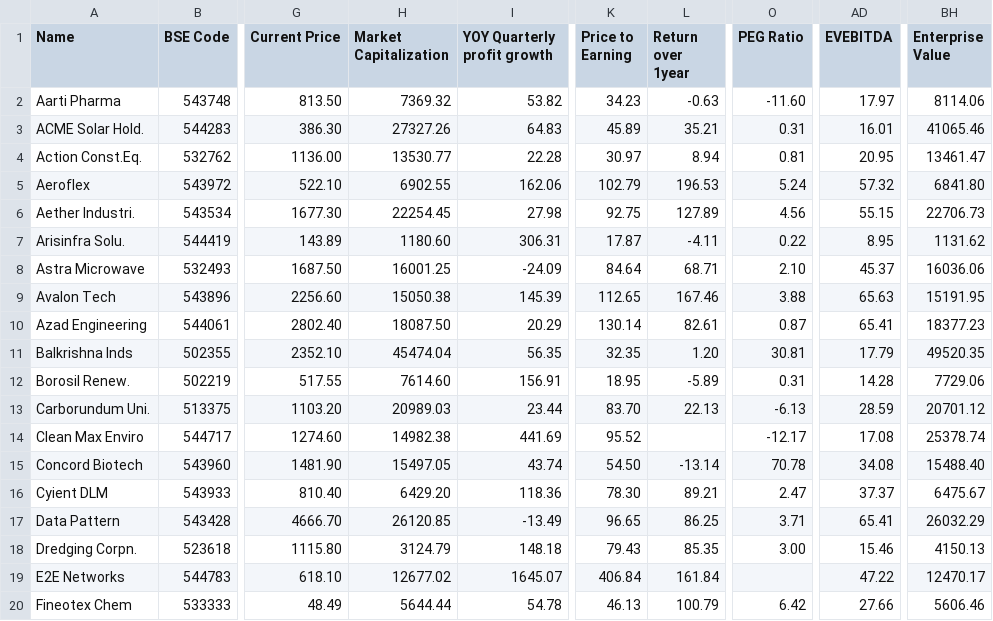
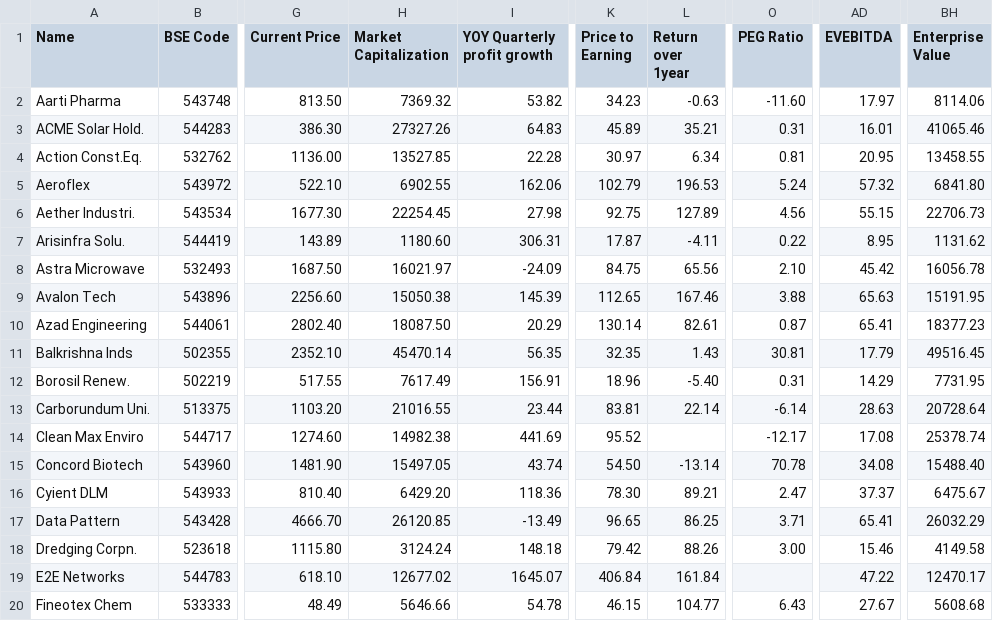
Before and after one commit to radhevrishi/market-cockpit, a CSV file: frontend/public/data/screener/watchlist-10432429.csv, drawn as a sheet; only a part is shown, gaps mark what is left out; the diff covers the shown part only; the diff names each change by its address in the sheet, - before the commit and + after, or states it on an @@ line.

```diff
--- a/frontend/public/data/screener/watchlist-10432429.csv
+++ b/frontend/public/data/screener/watchlist-10432429.csv
-H4 (Market Capitalization): 13530.77
+H4 (Market Capitalization): 13527.85
-L4 (Return over 1year): 8.94
+L4 (Return over 1year): 6.34
-BH4 (Enterprise Value): 13461.47
+BH4 (Enterprise Value): 13458.55
-H8 (Market Capitalization): 16001.25
+H8 (Market Capitalization): 16021.97
-K8 (Price to Earning): 84.64
+K8 (Price to Earning): 84.75
-L8 (Return over 1year): 68.71
+L8 (Return over 1year): 65.56
-AD8 (EVEBITDA): 45.37
+AD8 (EVEBITDA): 45.42
-BH8 (Enterprise Value): 16036.06
+BH8 (Enterprise Value): 16056.78
-H11 (Market Capitalization): 45474.04
+H11 (Market Capitalization): 45470.14
-L11 (Return over 1year): 1.20
+L11 (Return over 1year): 1.43
-BH11 (Enterprise Value): 49520.35
+BH11 (Enterprise Value): 49516.45
-H12 (Market Capitalization): 7614.60
+H12 (Market Capitalization): 7617.49
-K12 (Price to Earning): 18.95
+K12 (Price to Earning): 18.96
-L12 (Return over 1year): -5.89
+L12 (Return over 1year): -5.40
-AD12 (EVEBITDA): 14.28
+AD12 (EVEBITDA): 14.29
-BH12 (Enterprise Value): 7729.06
+BH12 (Enterprise Value): 7731.95
-H13 (Market Capitalization): 20989.03
+H13 (Market Capitalization): 21016.55
-K13 (Price to Earning): 83.70
+K13 (Price to Earning): 83.81
-L13 (Return over 1year): 22.13
+L13 (Return over 1year): 22.14
-O13 (PEG Ratio): -6.13
+O13 (PEG Ratio): -6.14
-AD13 (EVEBITDA): 28.59
+AD13 (EVEBITDA): 28.63
-BH13 (Enterprise Value): 20701.12
+BH13 (Enterprise Value): 20728.64
-H18 (Market Capitalization): 3124.79
+H18 (Market Capitalization): 3124.24
-K18 (Price to Earning): 79.43
+K18 (Price to Earning): 79.42
-L18 (Return over 1year): 85.35
+L18 (Return over 1year): 88.26
-BH18 (Enterprise Value): 4150.13
+BH18 (Enterprise Value): 4149.58
-H20 (Market Capitalization): 5644.44
+H20 (Market Capitalization): 5646.66
-K20 (Price to Earning): 46.13
+K20 (Price to Earning): 46.15
-L20 (Return over 1year): 100.79
+L20 (Return over 1year): 104.77
-O20 (PEG Ratio): 6.42
+O20 (PEG Ratio): 6.43
-AD20 (EVEBITDA): 27.66
+AD20 (EVEBITDA): 27.67
-BH20 (Enterprise Value): 5606.46
+BH20 (Enterprise Value): 5608.68
```
Also changed, not shown: 114 edited cells elsewhere in this file, frontend/public/data/screener/100-baggers-sales-and-eps-growth.csv, frontend/public/data/screener/great-results-and-pullback.csv, 16 other files.
